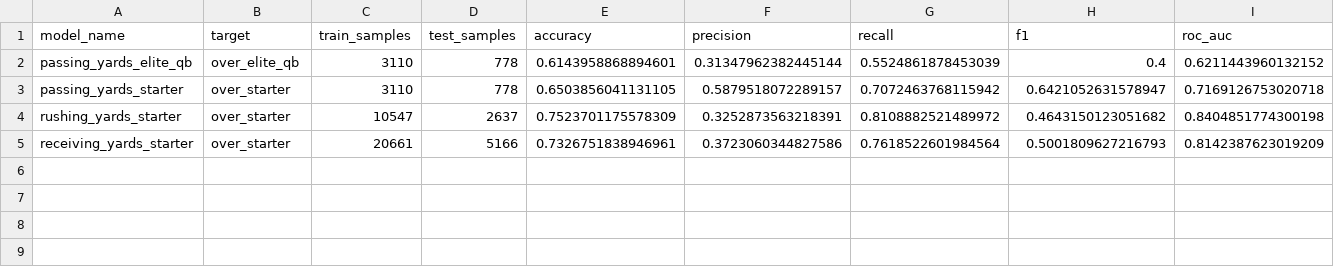
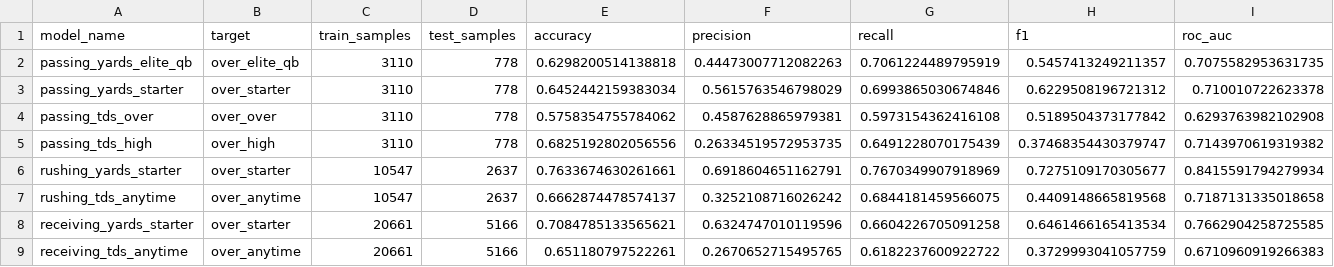
Before and after one commit to gmalbert/nfl-predictions, a CSV file: player_props/models/model_metrics.csv, drawn as a sheet.

Commit message:
Updates to player props for cleanup and more useful recommendations

```diff
--- a/player_props/models/model_metrics.csv
+++ b/player_props/models/model_metrics.csv
@@ -1,5 +1,9 @@
 model_name,target,train_samples,test_samples,accuracy,precision,recall,f1,roc_auc
-passing_yards_elite_qb,over_elite_qb,3110,778,0.6143958868894601,0.31347962382445144,0.5524861878453039,0.4,0.6211443960132152
-passing_yards_starter,over_starter,3110,778,0.6503856041131105,0.5879518072289157,0.7072463768115942,0.6421052631578947,0.7169126753020718
-rushing_yards_starter,over_starter,10547,2637,0.7523701175578309,0.3252873563218391,0.8108882521489972,0.4643150123051682,0.8404851774300198
-receiving_yards_starter,over_starter,20661,5166,0.7326751838946961,0.3723060344827586,0.7618522601984564,0.5001809627216793,0.8142387623019209
+passing_yards_elite_qb,over_elite_qb,3110,778,0.6298200514138818,0.44473007712082263,0.7061224489795919,0.5457413249211357,0.7075582953631735
+passing_yards_starter,over_starter,3110,778,0.6452442159383034,0.5615763546798029,0.6993865030674846,0.6229508196721312,0.710010722623378
+passing_tds_over,over_over,3110,778,0.5758354755784062,0.4587628865979381,0.5973154362416108,0.5189504373177842,0.6293763982102908
+passing_tds_high,over_high,3110,778,0.6825192802056556,0.26334519572953735,0.6491228070175439,0.37468354430379747,0.7143970619319382
+rushing_yards_starter,over_starter,10547,2637,0.7633674630261661,0.6918604651162791,0.7670349907918969,0.7275109170305677,0.8415591794279934
+rushing_tds_anytime,over_anytime,10547,2637,0.6662874478574137,0.3252108716026242,0.6844181459566075,0.4409148665819568,0.7187131335018658
+receiving_yards_starter,over_starter,20661,5166,0.7084785133565621,0.6324747010119596,0.6604226705091258,0.6461466165413534,0.7662904258725585
+receiving_tds_anytime,over_anytime,20661,5166,0.651180797522261,0.2670652715495765,0.6182237600922722,0.3729993041057759,0.6710960919266383
```
Also changed, not shown: 20 other files.
